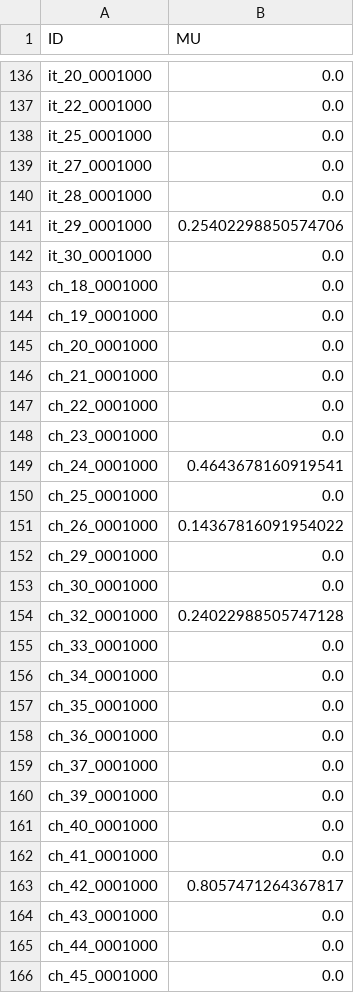
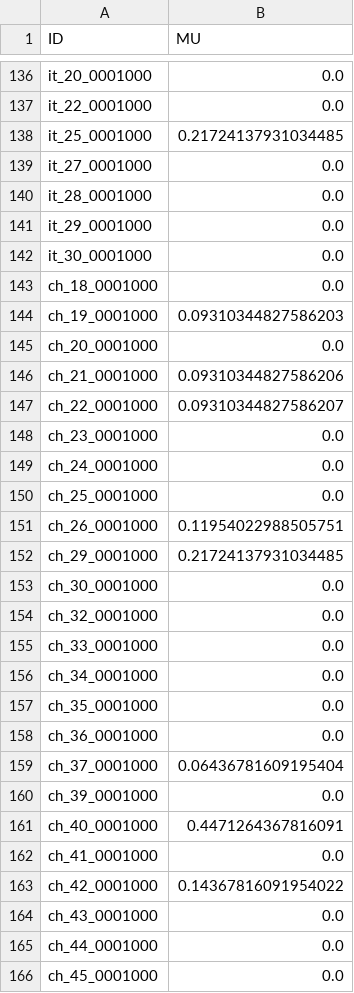
Before and after one commit to nobody294/huangln, a CSV file: data/variance decomposition/active_passive_MU_4B.csv, drawn as a sheet; only a part is shown, gaps mark what is left out; the diff covers the shown part only.

```diff
--- a/data/variance decomposition/active_passive_MU_4B.csv
+++ b/data/variance decomposition/active_passive_MU_4B.csv
@@ -137,19 +137,19 @@ it_20_0001000,0.0
 it_22_0001000,0.0
-it_25_0001000,0.0
+it_25_0001000,0.21724137931034485
 it_27_0001000,0.0
 it_28_0001000,0.0
-it_29_0001000,0.25402298850574706
+it_29_0001000,0.0
 it_30_0001000,0.0
 ch_18_0001000,0.0
-ch_19_0001000,0.0
+ch_19_0001000,0.09310344827586203
 ch_20_0001000,0.0
-ch_21_0001000,0.0
-ch_22_0001000,0.0
+ch_21_0001000,0.09310344827586206
+ch_22_0001000,0.09310344827586207
 ch_23_0001000,0.0
-ch_24_0001000,0.4643678160919541
+ch_24_0001000,0.0
 ch_25_0001000,0.0
-ch_26_0001000,0.14367816091954022
-ch_29_0001000,0.0
+ch_26_0001000,0.11954022988505751
+ch_29_0001000,0.21724137931034485
 ch_30_0001000,0.0
-ch_32_0001000,0.24022988505747128
+ch_32_0001000,0.0
 ch_33_0001000,0.0
@@ -158,7 +158,7 @@ ch_35_0001000,0.0
 ch_36_0001000,0.0
-ch_37_0001000,0.0
+ch_37_0001000,0.06436781609195404
 ch_39_0001000,0.0
-ch_40_0001000,0.0
+ch_40_0001000,0.4471264367816091
 ch_41_0001000,0.0
-ch_42_0001000,0.8057471264367817
+ch_42_0001000,0.14367816091954022
 ch_43_0001000,0.0
```
Also changed, not shown: 59 edited cells elsewhere in this file, data/significance/SVC_4B_not_significant.csv, data/variance decomposition/AS_4B.csv, 43 other files.
